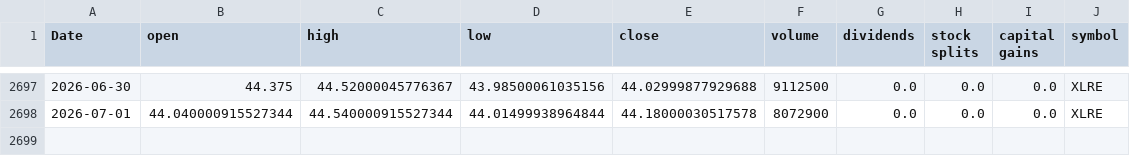
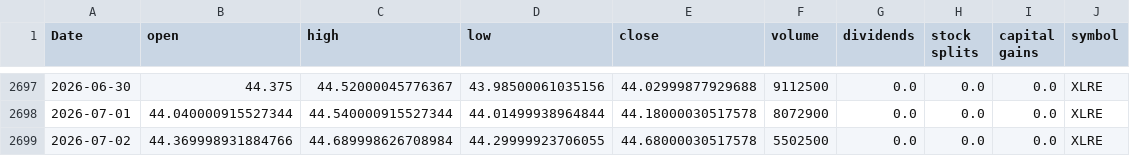
Before and after one commit to Akishai18/Market-Regime, a CSV file: data/sectors/xlre_data.csv, drawn as a sheet; only a part is shown, gaps mark what is left out; the diff names each change by its address in the sheet, - before the commit and + after, or states it on an @@ line.

```diff
--- a/data/sectors/xlre_data.csv
+++ b/data/sectors/xlre_data.csv
+row 2699: 2026-07-02 | 44.369998931884766 | 44.689998626708984 | 44.29999923706055 | 44.68000030517578 | 5502500 | 0.0 | 0.0 | 0.0 | XLRE
```
Also changed, not shown: data/sectors/xlc_data.csv, data/sectors/xlv_data.csv, 46 other files.
